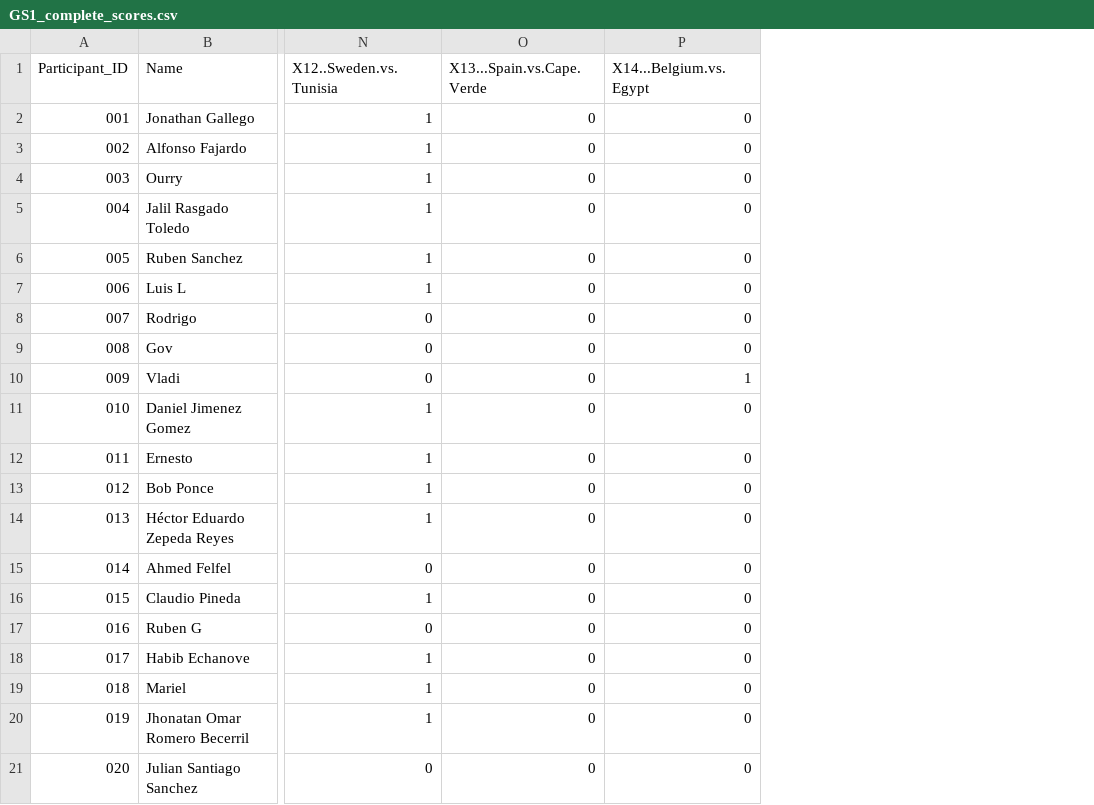
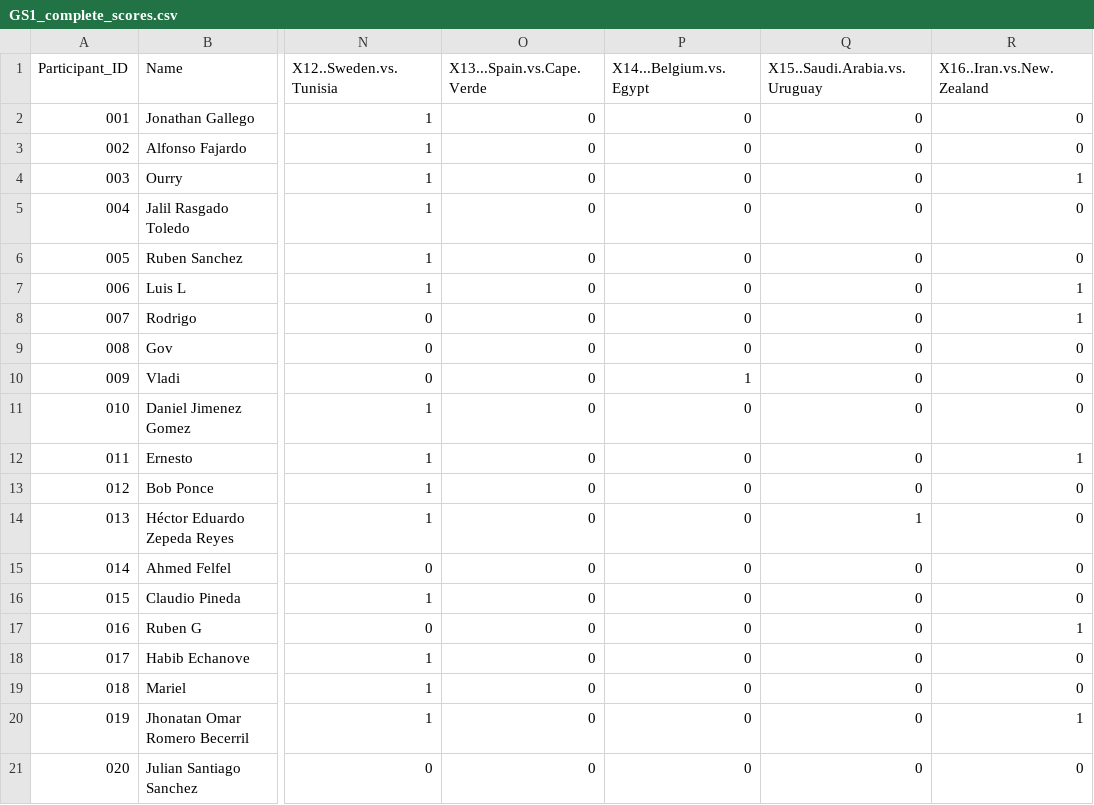
Before and after one commit to alffajardo/worldcup_2026, a CSV file: GS1_complete_scores.csv, drawn as a sheet; only a part is shown, gaps mark what is left out; the diff names each change by its address in the sheet, - before the commit and + after, or states it on an @@ line.

```diff
--- a/GS1_complete_scores.csv
+++ b/GS1_complete_scores.csv
+column Q (X15..Saudi.Arabia.vs.Uruguay), rows 2-21: 0 | 0 | 0 | 0 | 0 | 0 | 0 | 0 | 0 | 0 | 0 | 0 | 1 | 0 | 0 | 0 | 0 | 0 | 0 | 0
+column R (X16..Iran.vs.New.Zealand), rows 2-21: 0 | 0 | 1 | 0 | 0 | 1 | 1 | 0 | 0 | 0 | 1 | 0 | 0 | 0 | 0 | 1 | 0 | 0 | 1 | 0
```
Also changed, not shown: Overall_scores.csv, 1 other file.
